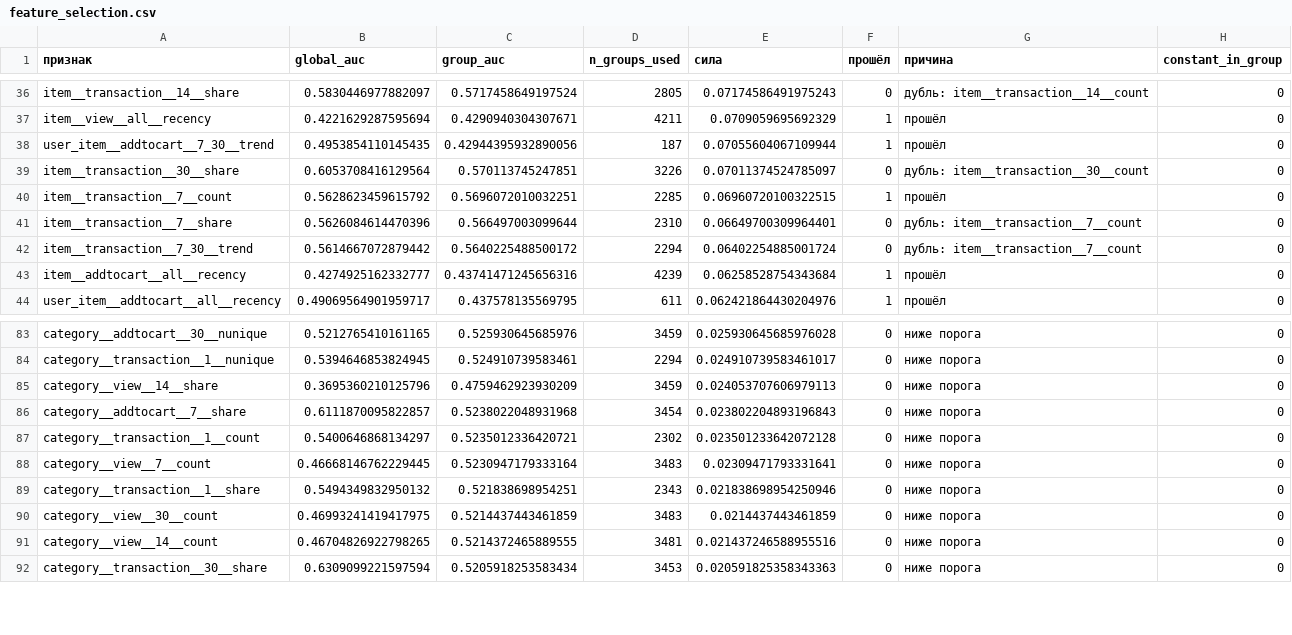
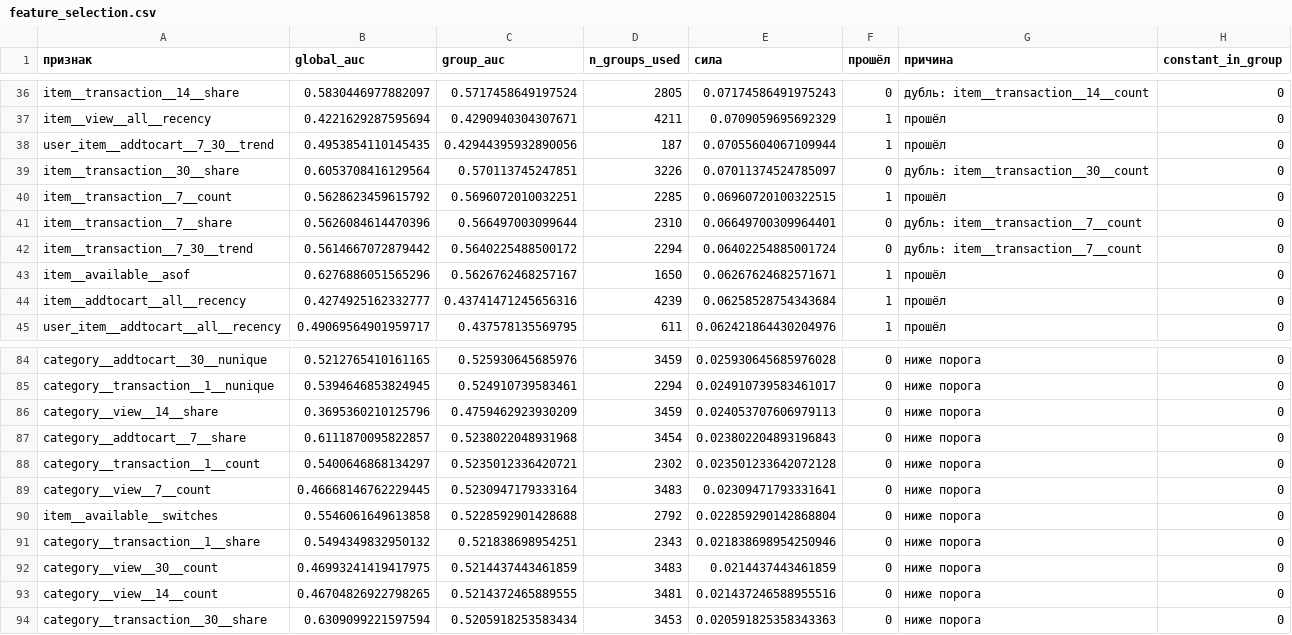
Before and after one commit to Emp1o/tlab_features, a CSV file: report/feature_selection.csv, drawn as a sheet; only a part is shown, gaps mark what is left out; the diff names each change by its address in the sheet, - before the commit and + after, or states it on an @@ line.

```diff
--- a/report/feature_selection.csv
+++ b/report/feature_selection.csv
+row 43: item__available__asof | 0.6276886051565296 | 0.5626762468257167 | 1650 | 0.06267624682571671 | 1 | прошёл | 0
+row 90: item__available__switches | 0.5546061649613858 | 0.5228592901428688 | 2792 | 0.022859290142868804 | 0 | ниже порога | 0
```
Also changed, not shown: report/category_selection_diff.csv, 6 other files.
